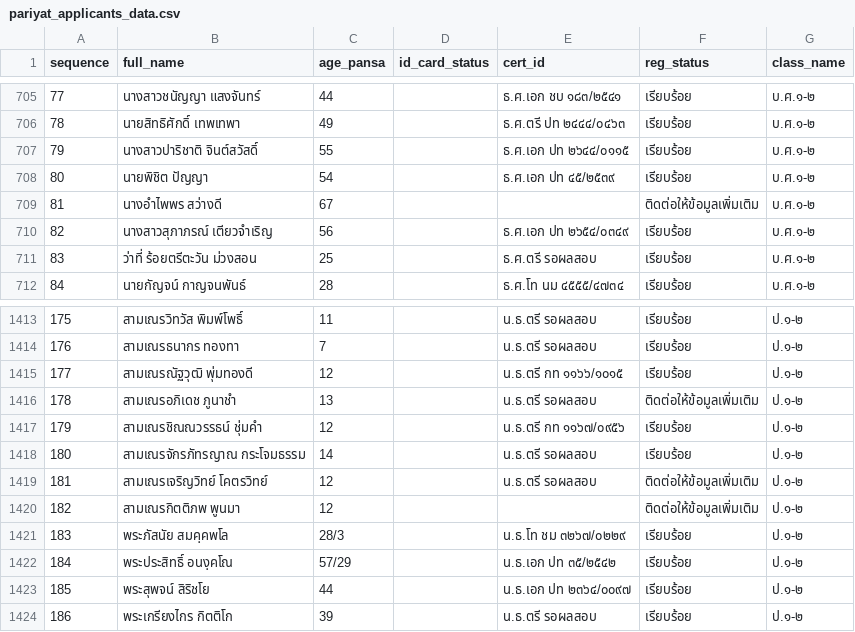
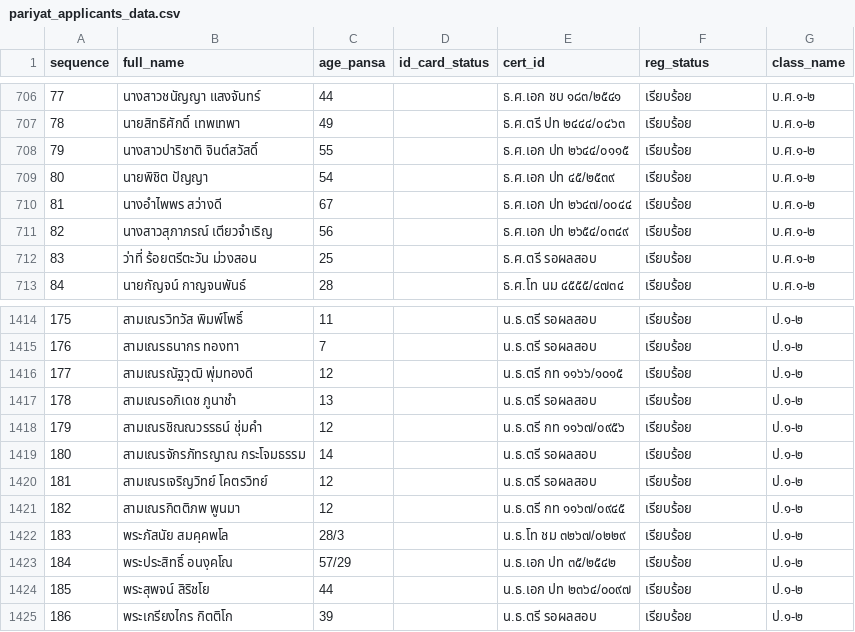
Before and after one commit to Kanjin22/pariyat-search-project, a CSV file: data/pariyat_applicants_data.csv, drawn as a sheet; only a part is shown, gaps mark what is left out; the diff covers the shown part only.

```diff
--- a/data/pariyat_applicants_data.csv
+++ b/data/pariyat_applicants_data.csv
@@ -708,3 +709,3 @@
 80,นายพิชิต ปัญญา,54,,ธ.ศ.เอก ปท ๔๕/๒๕๓๙,เรียบร้อย,บ.ศ.๑-๒
-81,นางอำไพพร สว่างดี,67,,,ติดต่อให้ข้อมูลเพิ่มเติม,บ.ศ.๑-๒
+81,นางอำไพพร สว่างดี,67,,ธ.ศ.เอก ปท ๒๖๔๗/๐๐๔๔,เรียบร้อย,บ.ศ.๑-๒
 82,นางสาวสุภาภรณ์ เตียวจำเริญ,56,,ธ.ศ.เอก ปท ๒๖๕๔/๐๓๔๙,เรียบร้อย,บ.ศ.๑-๒
@@ -1415,7 +1416,7 @@
 177,สามเณรณัฐวุฒิ พุ่มทองดี,12,,น.ธ.ตรี กท ๑๑๖๖/๑๐๑๕,เรียบร้อย,ป.๑-๒
-178,สามเณรอภิเดช ภูนาชำ,13,,น.ธ.ตรี รอผลสอบ,ติดต่อให้ข้อมูลเพิ่มเติม,ป.๑-๒
+178,สามเณรอภิเดช ภูนาชำ,13,,น.ธ.ตรี รอผลสอบ,เรียบร้อย,ป.๑-๒
 179,สามเณรชิณณวรรธน์ ชุ่มคำ,12,,น.ธ.ตรี กท ๑๑๖๗/๐๙๕๖,เรียบร้อย,ป.๑-๒
 180,สามเณรจักรภัทรญาณ กระโจมธรรม,14,,น.ธ.ตรี รอผลสอบ,เรียบร้อย,ป.๑-๒
-181,สามเณรเจริญวิทย์ โคตรวิทย์,12,,น.ธ.ตรี รอผลสอบ,ติดต่อให้ข้อมูลเพิ่มเติม,ป.๑-๒
-182,สามเณรกิตติภพ พูนมา,12,,,ติดต่อให้ข้อมูลเพิ่มเติม,ป.๑-๒
+181,สามเณรเจริญวิทย์ โคตรวิทย์,12,,น.ธ.ตรี รอผลสอบ,เรียบร้อย,ป.๑-๒
+182,สามเณรกิตติภพ พูนมา,12,,น.ธ.ตรี กท ๑๑๖๗/๐๙๔๕,เรียบร้อย,ป.๑-๒
 183,พระภัสนัย สมคฺคพโล,28/3,,น.ธ.โท ชม ๓๒๖๗/๐๒๒๙,เรียบร้อย,ป.๑-๒
```
Also changed, not shown: 3 added rows and 9 edited cells elsewhere in this file.
